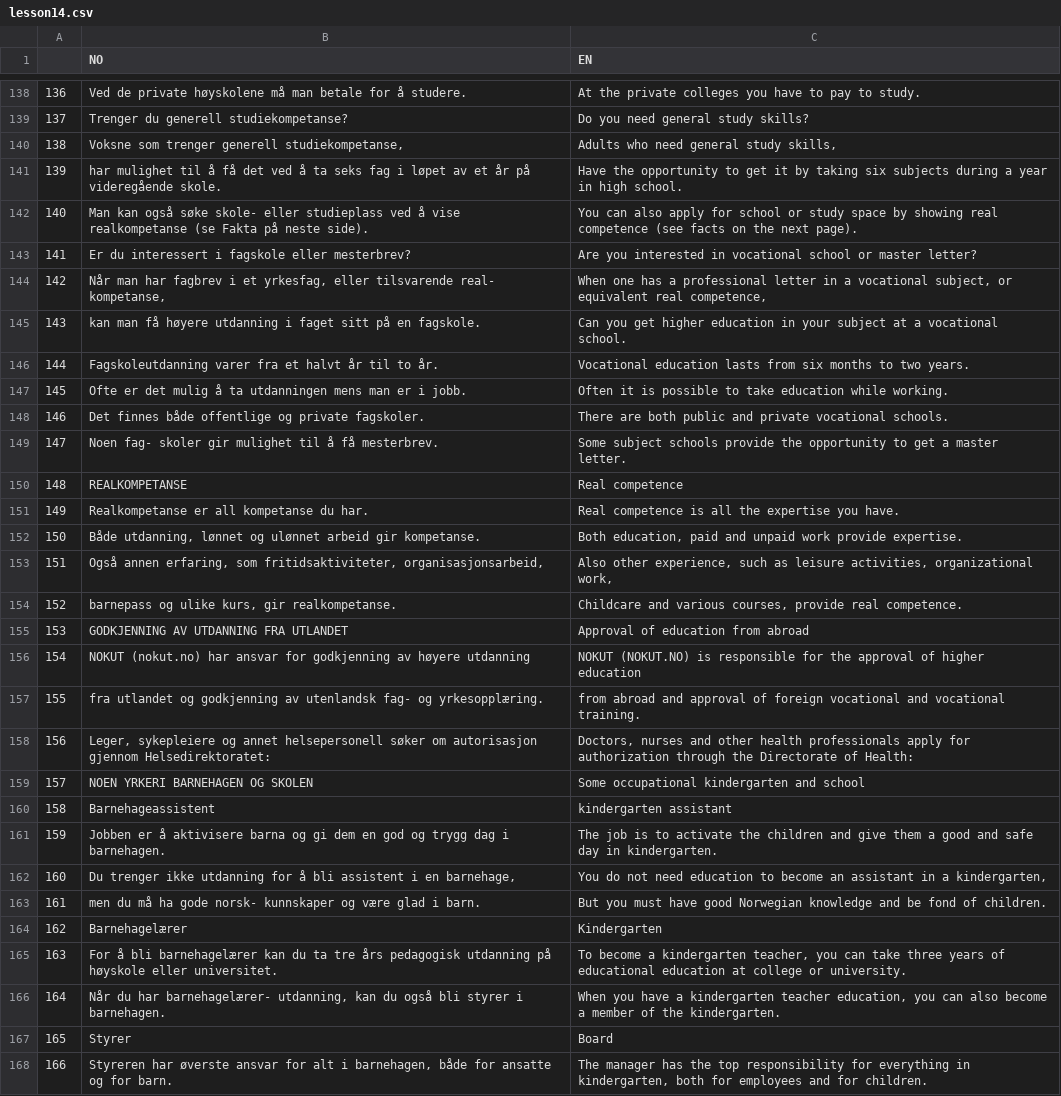
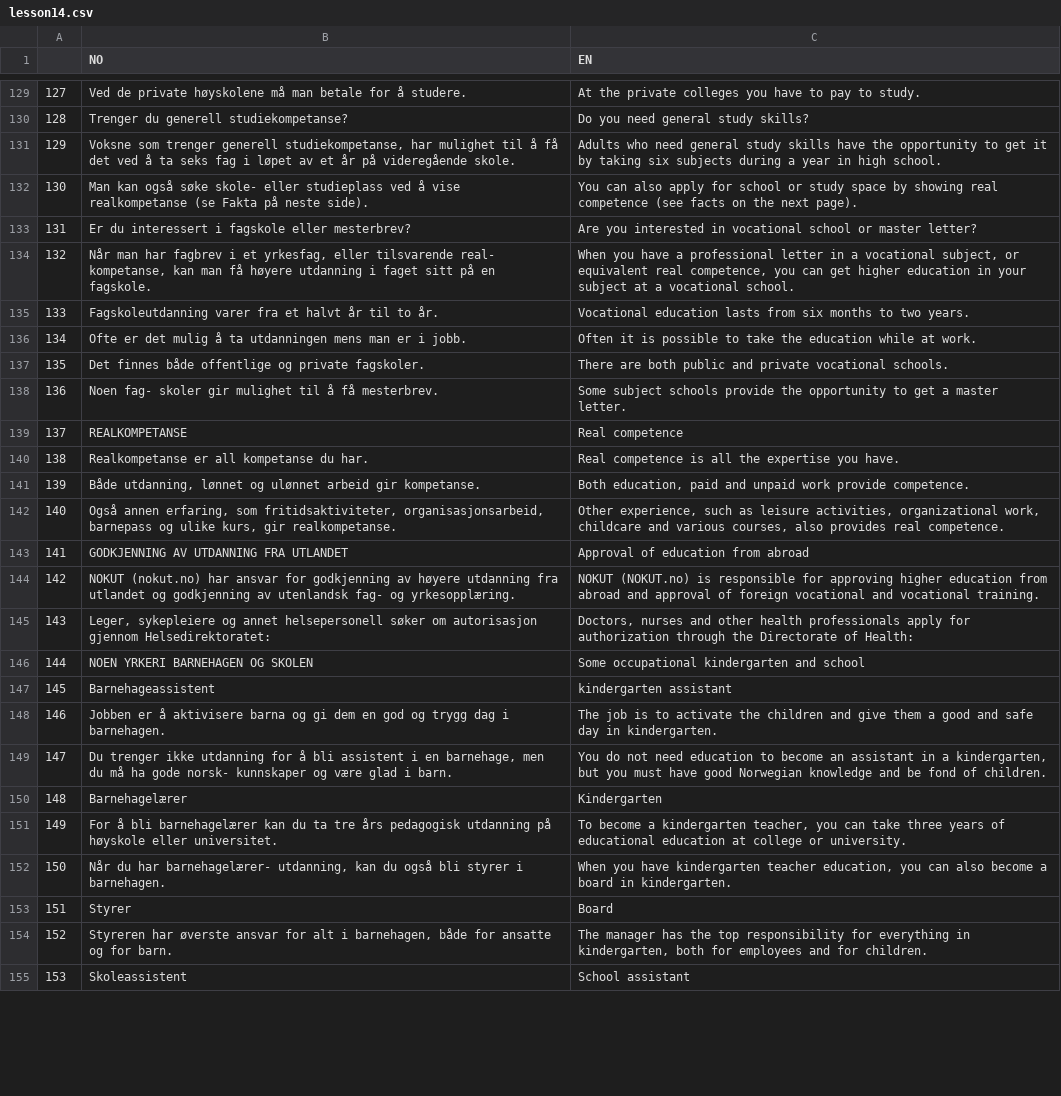
Before and after one commit to Rosienguyen/Norwegian-Flashcard-via-Python, a CSV file: pavei/lesson14.csv, drawn as a sheet; only a part is shown, gaps mark what is left out; the shorter side is filled out with more unchanged rows; removed rows and columns are numbered as before the commit, all else as after; the diff covers the shown part only; the diff names each change by its address in the sheet, - before the commit and + after, or states it on an @@ line.

```diff
--- a/pavei/lesson14.csv
+++ b/pavei/lesson14.csv
@@ column A renumbered from row 6 down @@
-row 140: 138 | Voksne som trenger generell studiekompetanse, | Adults who need general study skills,
-row 141: 139 | har mulighet til å få det ved å ta seks fag i løpet av et år på videregående skole. | Have the opportunity to get it by taking six subjects during a year in high school.
+row 131: 129 | Voksne som trenger generell studiekompetanse, har mulighet til å få det ved å ta seks fag i løpet av et år på videregående skole. | Adults who need general study skills have the opportunity to get it by taking six subjects during a year in high school.
-B134 (NO): …real- kompetanse,
+B134 (NO): …real- kompetanse, kan man få høyere utdanning i faget sitt på en fagskole.
-C134 (EN): When one has a professional letter in a vocational subject, or equivalent real competence,
+C134 (EN): When you have a professional letter in a vocational subject, or equivalent real competence, you can get higher education in your subject at a vocational school.
-row 145: 143 | kan man få høyere utdanning i faget sitt på en fagskole. | Can you get higher education in your subject at a vocational school.
-C136 (EN): …to take education while working.
+C136 (EN): …to take the education while at work.
-C141 (EN): …work provide expertise.
+C141 (EN): …work provide competence.
-B142 (NO): …fritidsaktiviteter, organisasjonsarbeid,
+B142 (NO): …fritidsaktiviteter, organisasjonsarbeid, barnepass og ulike kurs, gir realkompetanse.
-C142 (EN): Also other experience, such as leisure activities, organizational work,
+C142 (EN): Other experience, such as leisure activities, organizational work, childcare and various courses, also provides real competence.
-row 154: 152 | barnepass og ulike kurs, gir realkompetanse. | Childcare and various courses, provide real competence.
-B144 (NO): …høyere utdanning
+B144 (NO): …høyere utdanning fra utlandet og godkjenning av utenlandsk fag- og yrkesopplæring.
-C144 (EN): NOKUT (NOKUT.NO) is responsible for the approval of higher education
+C144 (EN): NOKUT (NOKUT.no) is responsible for approving higher education from abroad and approval of foreign vocational and vocational training.
-row 157: 155 | fra utlandet og godkjenning av utenlandsk fag- og yrkesopplæring. | from abroad and approval of foreign vocational and vocational training.
-B149 (NO): …en barnehage,
+B149 (NO): …en barnehage, men du må ha gode norsk- kunnskaper og være glad i barn.
-C149 (EN): …a kindergarten,
+C149 (EN): …a kindergarten, but you must have good Norwegian knowledge and be fond of children.
-row 163: 161 | men du må ha gode norsk- kunnskaper og være glad i barn. | But you must have good Norwegian knowledge and be fond of children.
-C152 (EN): …you have a kindergarten teacher education, you can also become a member of the kindergarten.
+C152 (EN): …you have kindergarten teacher education, you can also become a board in kindergarten.
```
Also changed, not shown: 8 added rows, 22 removed rows and 22 edited cells elsewhere in this file, pavei/lesson13.csv, pavei/lesson15.csv, 4 other files.
